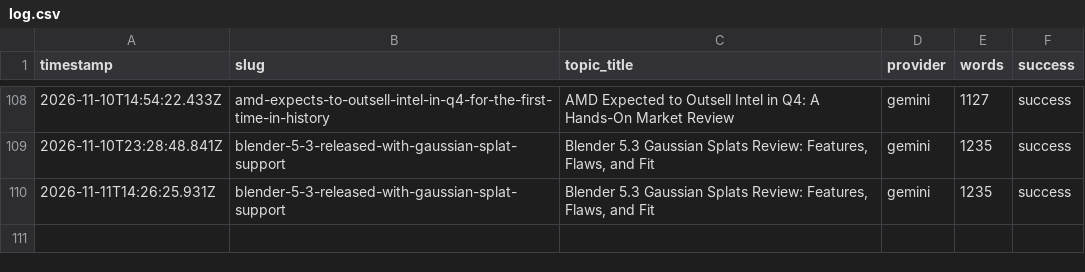
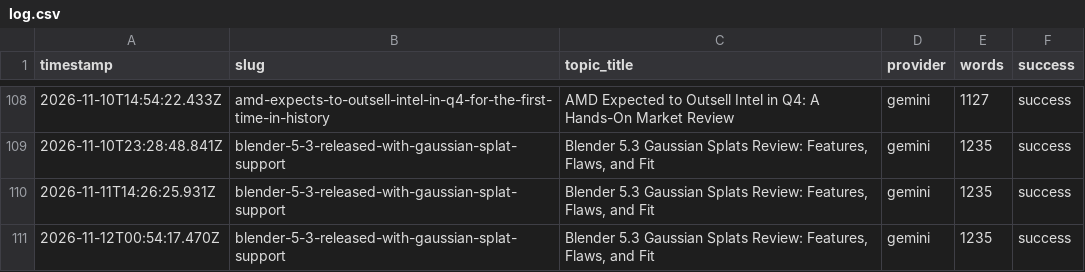
Before and after one commit to haxno2004-wq/aitoollab-autopilot, a CSV file: state/aitoollab/log.csv, drawn as a sheet; only a part is shown, gaps mark what is left out.

```diff
--- a/state/aitoollab/log.csv
+++ b/state/aitoollab/log.csv
@@ -110 +110,2 @@ timestamp,slug,topic_title,provider,words,success
 2026-11-11T14:26:25.931Z,blender-5-3-released-with-gaussian-splat-support,"Blender 5.3 Gaussian Splats Review: Features, Flaws, and Fit",gemini,1235,success
+2026-11-12T00:54:17.470Z,blender-5-3-released-with-gaussian-splat-support,"Blender 5.3 Gaussian Splats Review: Features, Flaws, and Fit",gemini,1235,success
```
Also changed, not shown: 3 other files.
